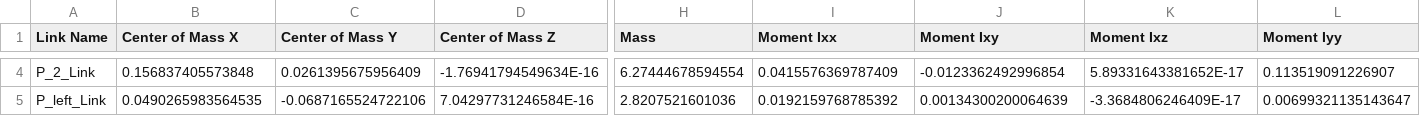
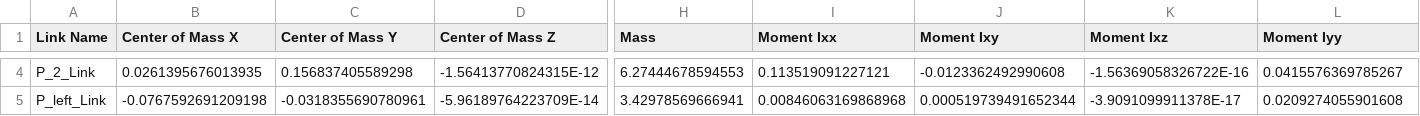
Before and after one commit to zbj123zbj123/claw-and-rod, a CSV file: resources/robots/claw4/urdf/claw4.csv, drawn as a sheet; only a part is shown, gaps mark what is left out; the diff covers the shown part only; the diff names each change by its address in the sheet, - before the commit and + after, or states it on an @@ line.

```diff
--- a/resources/robots/claw4/urdf/claw4.csv
+++ b/resources/robots/claw4/urdf/claw4.csv
-B4 (Center of Mass X): 0.156837405573848
+B4 (Center of Mass X): 0.0261395676013935
-C4 (Center of Mass Y): 0.0261395675956409
+C4 (Center of Mass Y): 0.156837405589298
-D4 (Center of Mass Z): -1.76941794549634E-16
+D4 (Center of Mass Z): -1.56413770824315E-12
-H4 (Mass): 6.27444678594554
+H4 (Mass): 6.27444678594553
-I4 (Moment Ixx): 0.0415576369787409
+I4 (Moment Ixx): 0.113519091227121
-J4 (Moment Ixy): -0.0123362492996854
+J4 (Moment Ixy): -0.0123362492990608
-K4 (Moment Ixz): 5.89331643381652E-17
+K4 (Moment Ixz): -1.56369058326722E-16
-L4 (Moment Iyy): 0.113519091226907
+L4 (Moment Iyy): 0.0415576369785267
-B5 (Center of Mass X): 0.0490265983564535
+B5 (Center of Mass X): -0.0767592691209198
-C5 (Center of Mass Y): -0.0687165524722106
+C5 (Center of Mass Y): -0.0318355690780961
-D5 (Center of Mass Z): 7.04297731246584E-16
+D5 (Center of Mass Z): -5.96189764223709E-14
-H5 (Mass): 2.8207521601036
+H5 (Mass): 3.42978569666941
-I5 (Moment Ixx): 0.0192159768785392
+I5 (Moment Ixx): 0.00846063169868968
-J5 (Moment Ixy): 0.00134300200064639
+J5 (Moment Ixy): 0.000519739491652344
-K5 (Moment Ixz): -3.3684806246409E-17
+K5 (Moment Ixz): -3.9091099911378E-17
-L5 (Moment Iyy): 0.00699321135143647
+L5 (Moment Iyy): 0.0209274055901608
```
Also changed, not shown: 70 edited cells elsewhere in this file, 34 other files.
